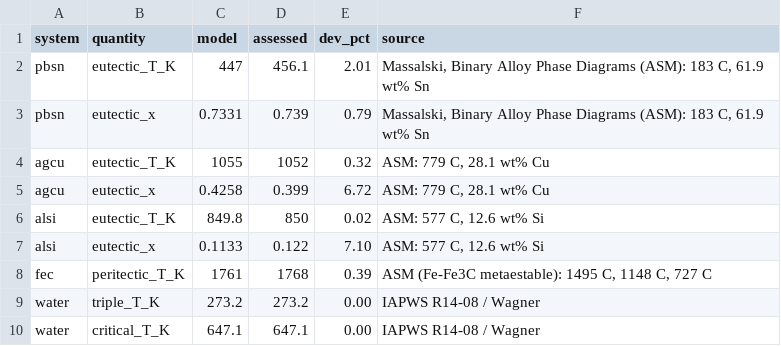
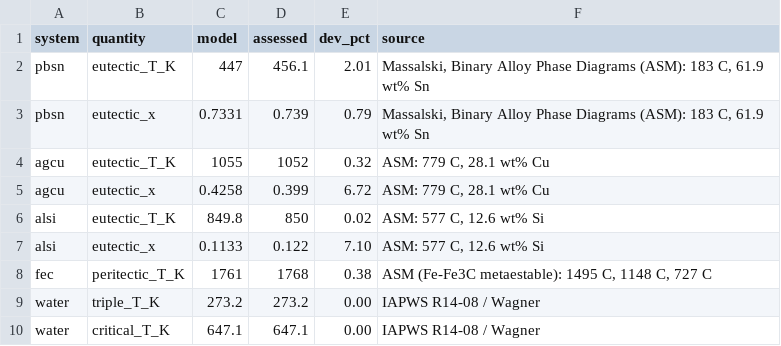
Before and after one commit to amurlaniakea/phasemap, a CSV file: data/assessment.csv, drawn as a sheet.

```diff
--- a/data/assessment.csv
+++ b/data/assessment.csv
@@ -7,3 +7,3 @@ alsi,eutectic_T_K,849.8,850,0.02,"ASM: 577 C, 12.6 wt% Si"
 alsi,eutectic_x,0.1133,0.122,7.10,"ASM: 577 C, 12.6 wt% Si"
-fec,peritectic_T_K,1761,1768,0.39,"ASM (Fe-Fe3C metaestable): 1495 C, 1148 C, 727 C"
+fec,peritectic_T_K,1761,1768,0.38,"ASM (Fe-Fe3C metaestable): 1495 C, 1148 C, 727 C"
 water,triple_T_K,273.2,273.2,0.00,IAPWS R14-08 / Wagner
```
Also changed, not shown: data/fase7_fe_c.csv, 5 other files.
